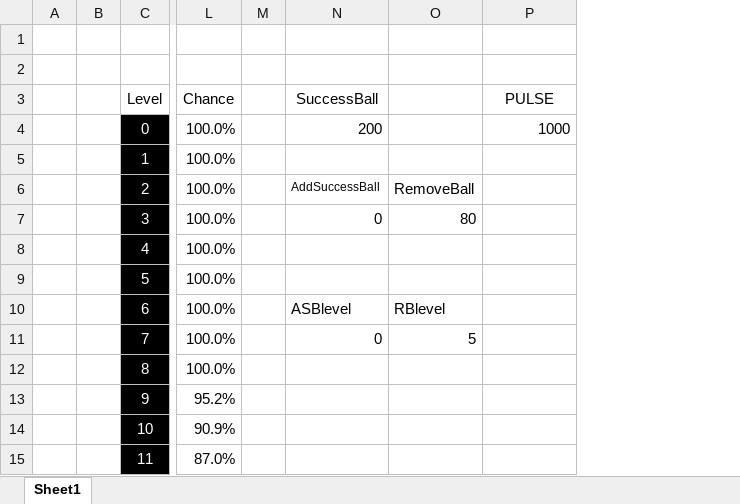
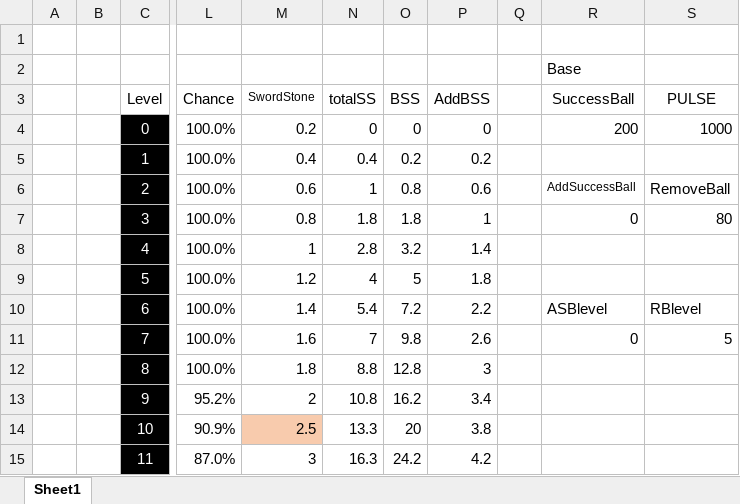
Before and after one commit to Balloon208/Unity_Weapon_Forge, an Excel workbook: 검 강화 게임.xlsx, sheet Sheet1, drawn as a sheet; only a part is shown, gaps mark what is left out; values as stored, in another font and other column widths than the file's, no borders; charts and pictures and conditional formats not drawn; removed rows and columns are numbered as before the commit, all else as after; the diff names each change by its address in the sheet, - before the commit and + after, or states it on an @@ line.

Commit message:
FIXED :: UpgradeSystem
1. Changed UpgradeSystem!
- random is now 1~baseball[level]+UserData.successball - UserData.removeball).
* random = totalball
- if 200(default)+successball is higher than random, forge will success.

2. Fixed Excel File.
- Add SwordStone's gain.

```diff
--- a/검 강화 게임.xlsx (sheet Sheet1)
+++ b/검 강화 게임.xlsx (sheet Sheet1)
+column M (SwordStone), rows 4-15: 0.2 | 0.4 | 0.6 | 0.8 | 1 | 1.2 | 1.4 | 1.6 | 1.8 | 2 | 2.5 | 3
+column N (totalSS), rows 4-15: 0 | 0.4 | 1 | 1.8 | 2.8 | 4 | 5.4 | 7 | 8.8 | 10.8 | 13.3 | 16.3
+column O (BSS), rows 4-15: 0 | 0.2 | 0.8 | 1.8 | 3.2 | 5 | 7.2 | 9.8 | 12.8 | 16.2 | 20 | 24.2
+column P (AddBSS), rows 4-15: 0 | 0.2 | 0.6 | 1 | 1.4 | 1.8 | 2.2 | 2.6 | 3 | 3.4 | 3.8 | 4.2
-column O, rows 6-11: RemoveBall | 80 |  |  | RBlevel | 5
-R2 (SuccessBall): (empty)
+R2 (SuccessBall): Base
-S6 (PULSE): (empty)
+S6 (PULSE): RemoveBall
-S7 (PULSE): (empty)
+S7 (PULSE): 80
-S10 (PULSE): (empty)
+S10 (PULSE): RBlevel
-S11 (PULSE): (empty)
+S11 (PULSE): 5
```
Also changed, not shown: formulas that keep their value, charts or pictures, 5 other files.
